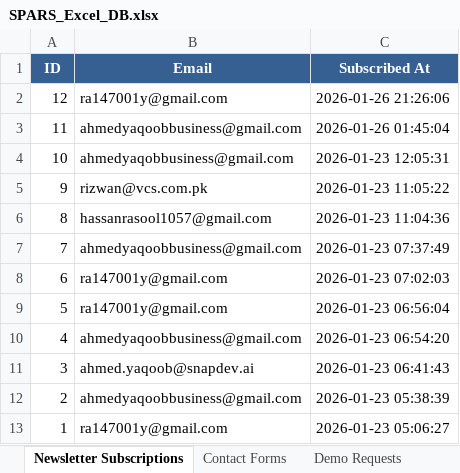
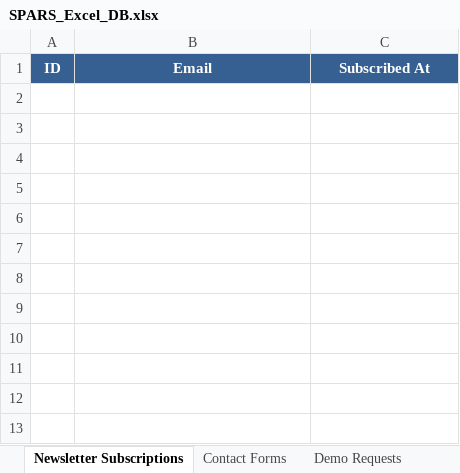
Before and after one commit to vcspars/sparsweb-backend, an Excel workbook: backend/exports/SPARS_Excel_DB.xlsx, sheet Newsletter Subscriptions, drawn as a sheet; values as stored, in another font and other column widths than the file's, no borders; the diff names each change by its address in the sheet, - before the commit and + after, or states it on an @@ line.

```diff
--- a/backend/exports/SPARS_Excel_DB.xlsx (sheet Newsletter Subscriptions)
+++ b/backend/exports/SPARS_Excel_DB.xlsx (sheet Newsletter Subscriptions)
-row 2: 12 | ra147001y@gmail.com | 2026-01-26 21:26:06
-row 3: 11 | ahmedyaqoobbusiness@gmail.com | 2026-01-26 01:45:04
-row 4: 10 | ahmedyaqobbusiness@gmail.com | 2026-01-23 12:05:31
-row 5: 9 | rizwan@vcs.com.pk | 2026-01-23 11:05:22
-row 6: 8 | hassanrasool1057@gmail.com | 2026-01-23 11:04:36
-row 7: 7 | ahmedyaqoobbusiness@gmail.com | 2026-01-23 07:37:49
-row 8: 6 | ra147001y@gmail.com | 2026-01-23 07:02:03
-row 9: 5 | ra147001y@gmail.com | 2026-01-23 06:56:04
-row 10: 4 | ahmedyaqoobbusiness@gmail.com | 2026-01-23 06:54:20
-row 11: 3 | ahmed.yaqoob@snapdev.ai | 2026-01-23 06:41:43
-row 12: 2 | ahmedyaqoobbusiness@gmail.com | 2026-01-23 05:38:39
-row 13: 1 | ra147001y@gmail.com | 2026-01-23 05:06:27
```
Also changed, not shown: sheet Demo Requests, sheet Talk to Sales, sheet Contact Forms, sheet Brochure Requests, sheet Product Profile Requests, 14 other files.
